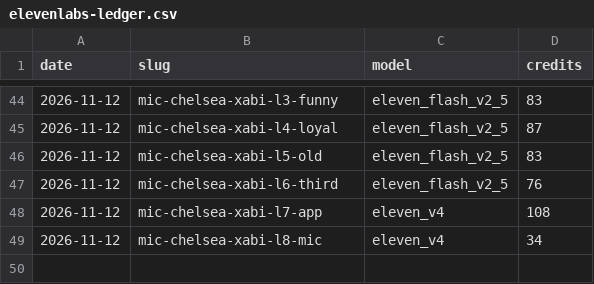
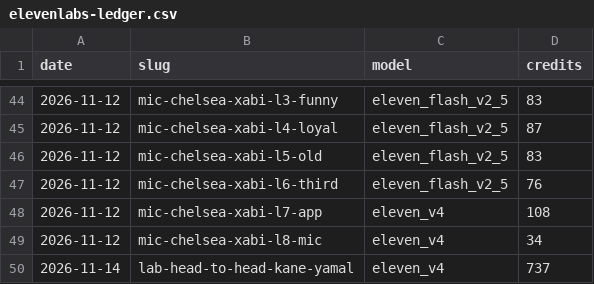
Before and after one commit to pvtaddyy/actxion-assets, a CSV file: posts/elevenlabs-ledger.csv, drawn as a sheet; only a part is shown, gaps mark what is left out.

```diff
--- a/posts/elevenlabs-ledger.csv
+++ b/posts/elevenlabs-ledger.csv
@@ -49 +49,2 @@ date,slug,model,credits
 2026-11-12,mic-chelsea-xabi-l8-mic,eleven_v4,34
+2026-11-14,lab-head-to-head-kane-yamal,eleven_v4,737
```
Also changed, not shown: 15 other files.
